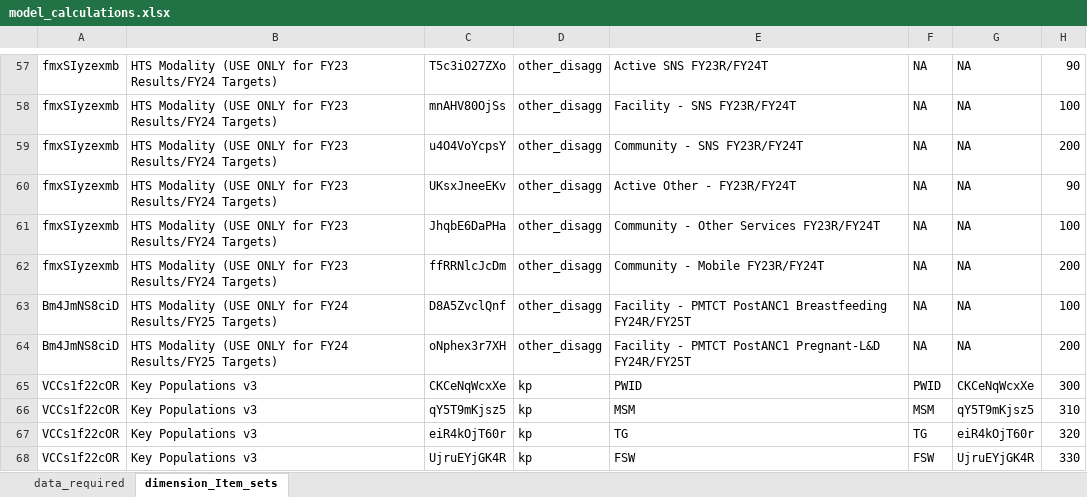
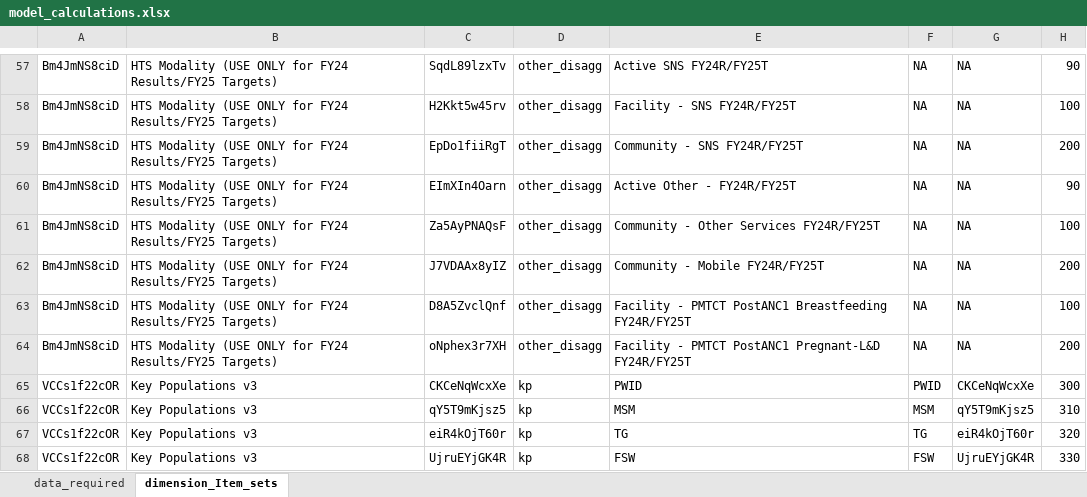
Before and after one commit to pepfar-datim/data-pack-commons, an Excel workbook: data-raw/model_calculations/model_calculations.xlsx, sheet dimension_Item_sets, drawn as a sheet; only a part is shown, gaps mark what is left out; values as stored, in another font and other column widths than the file's, no cell formats; the diff covers the shown part only; the diff names each change by its address in the sheet, - before the commit and + after, or states it on an @@ line.

```diff
--- a/data-raw/model_calculations/model_calculations.xlsx (sheet dimension_Item_sets)
+++ b/data-raw/model_calculations/model_calculations.xlsx (sheet dimension_Item_sets)
-A57:A62: fmxSIyzexmb
+A57:A62: Bm4JmNS8ciD
-B57:B62: …ONLY for FY23 Results/FY24 Targets)
+B57:B62: …ONLY for FY24 Results/FY25 Targets)
-C57: T5c3iO27ZXo
+C57: SqdL89lzxTv
-E57: Active SNS FY23R/FY24T
+E57: Active SNS FY24R/FY25T
-C58: mnAHV80OjSs
+C58: H2Kkt5w45rv
-E58: Facility - SNS FY23R/FY24T
+E58: Facility - SNS FY24R/FY25T
-C59: u4O4VoYcpsY
+C59: EpDo1fiiRgT
-E59: Community - SNS FY23R/FY24T
+E59: Community - SNS FY24R/FY25T
-C60: UKsxJneeEKv
+C60: EImXIn4Oarn
-E60: Active Other - FY23R/FY24T
+E60: Active Other - FY24R/FY25T
-C61: JhqbE6DaPHa
+C61: Za5AyPNAQsF
-E61: Community - Other Services FY23R/FY24T
+E61: Community - Other Services FY24R/FY25T
-C62: ffRRNlcJcDm
+C62: J7VDAAx8yIZ
-E62: Community - Mobile FY23R/FY24T
+E62: Community - Mobile FY24R/FY25T
```
Also changed, not shown: 60 edited cells elsewhere in this sheet, cell formats, 2 other files.
